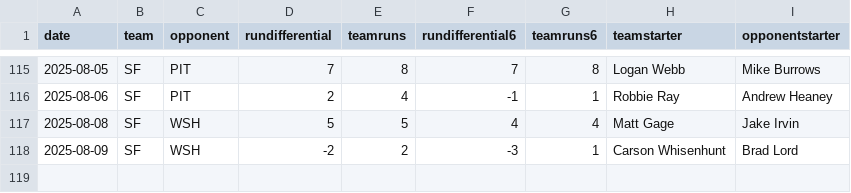
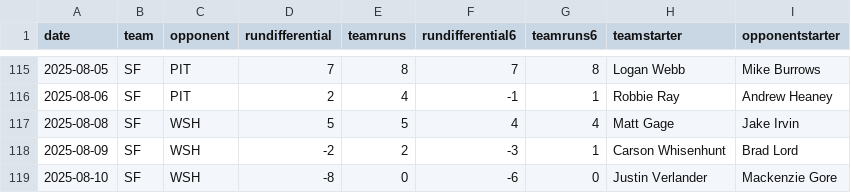
Before and after one commit to fantasy-toolz/mlb-predictions, a CSV file: data/2025/teams/SF.csv, drawn as a sheet; only a part is shown, gaps mark what is left out.

```diff
--- a/data/2025/teams/SF.csv
+++ b/data/2025/teams/SF.csv
@@ -118 +118,2 @@ date,team,opponent,rundifferential,teamruns,rundifferential6,teamruns6,teamstart
 2025-08-09,SF,WSH,-2,2,-3,1,Carson Whisenhunt,Brad Lord
+2025-08-10,SF,WSH,-8,0,-6,0,Justin Verlander,Mackenzie Gore
```
Also changed, not shown: data/2025/teams/AZ.csv, data/2025/teams/COL.csv, 31 other files.
